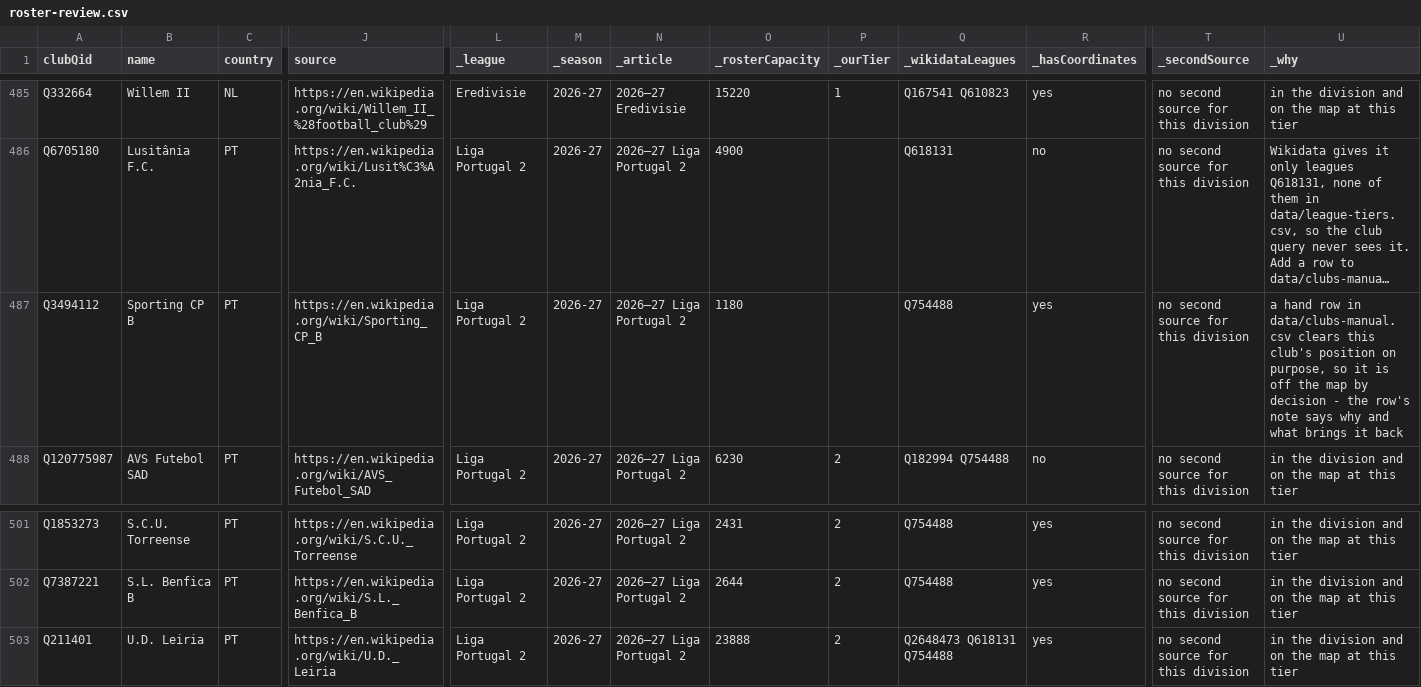
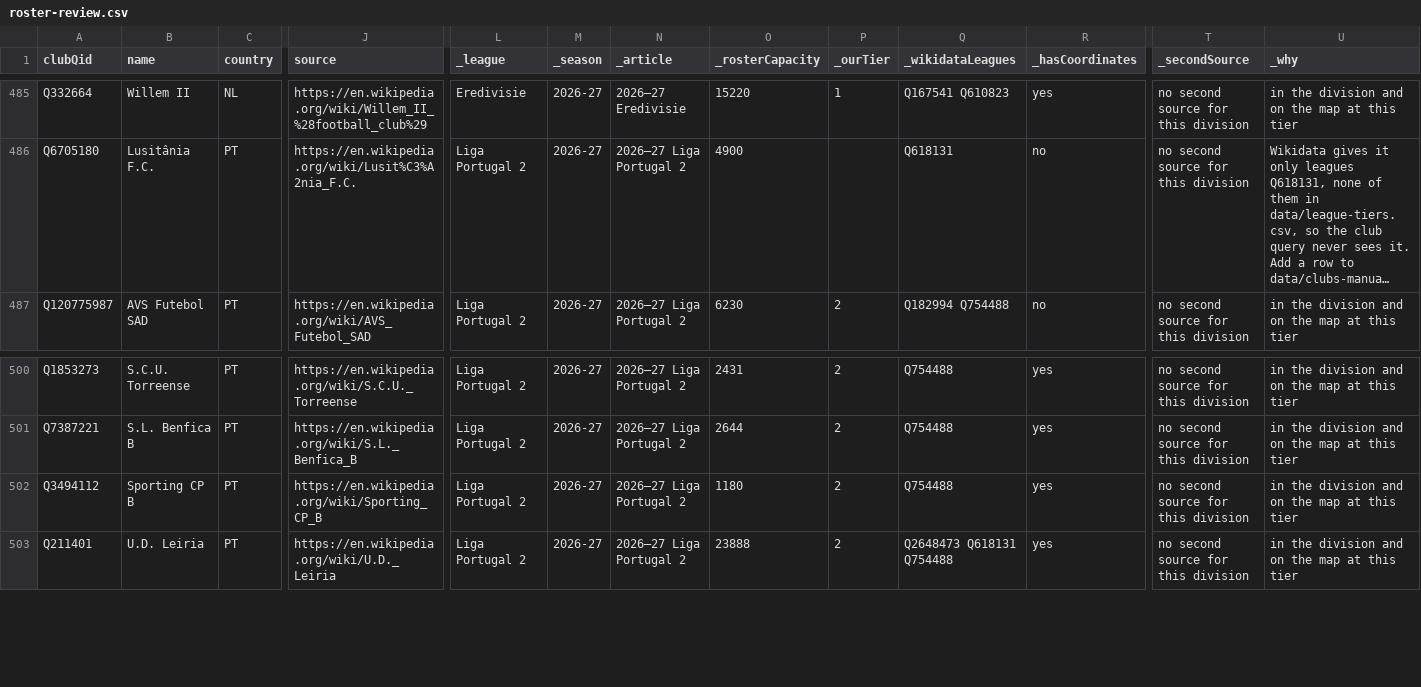
Before and after one commit to AlexGrozavul/Football, a CSV file: data/clubs/roster-review.csv, drawn as a sheet; only a part is shown, gaps mark what is left out; long unchanged cells end in …; removed rows and columns are numbered as before the commit, all else as after; rows hold the shown columns only; the diff names each change by its address in the sheet, - before the commit and + after, or states it on an @@ line.

```diff
--- a/data/clubs/roster-review.csv
+++ b/data/clubs/roster-review.csv
-row 487: Q3494112 | Sporting CP B | PT | https://en.wikipedia.org/wiki/Sporting_CP_B | Liga Portugal 2 | 2026-27 | 2026–27 Liga Portugal 2 | 1180 |  | Q754488 | yes | no second source for this division | a hand row in data/clubs-manual.csv clears this club's position on purpose, so it is off the map by decision - the row's note says why and what brings it back
+row 502: Q3494112 | Sporting CP B | PT | https://en.wikipedia.org/wiki/Sporting_CP_B | Liga Portugal 2 | 2026-27 | 2026–27 Liga Portugal 2 | 1180 | 2 | Q754488 | yes | no second source for this division | in the division and on the map at this tier
```
